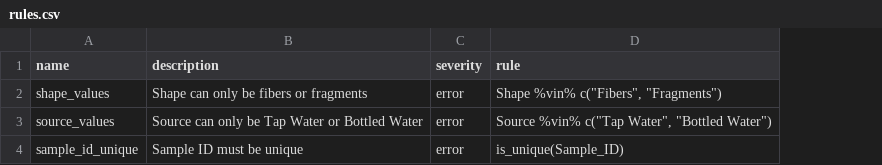
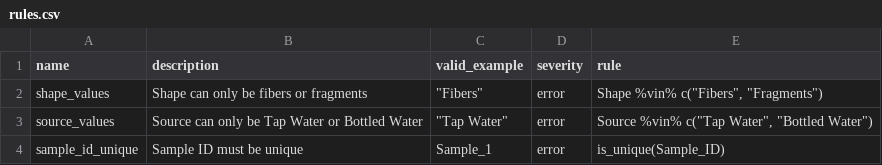
Before and after one commit to Moore-Institute-4-Plastic-Pollution-Res/Microplastic_Data_Portal, a CSV file: code/validator/www/rules.csv, drawn as a sheet; the diff names each change by its address in the sheet, - before the commit and + after, or states it on an @@ line.

Commit message:
Transfer rules to excel conditional.

```diff
--- a/code/validator/www/rules.csv
+++ b/code/validator/www/rules.csv
+column C (valid_example), rows 2-4: "Fibers" | "Tap Water" | Sample_1
```
Also changed, not shown: 1 other file.
